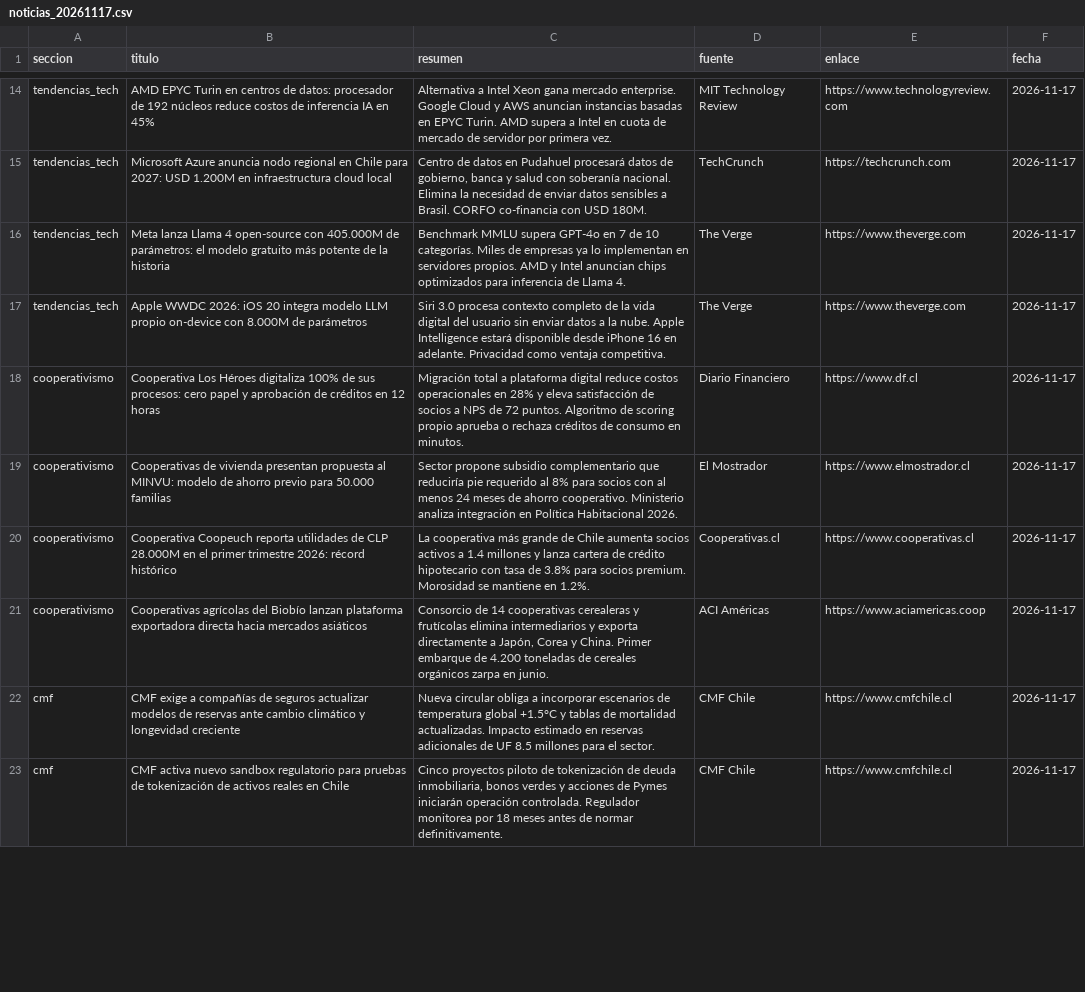
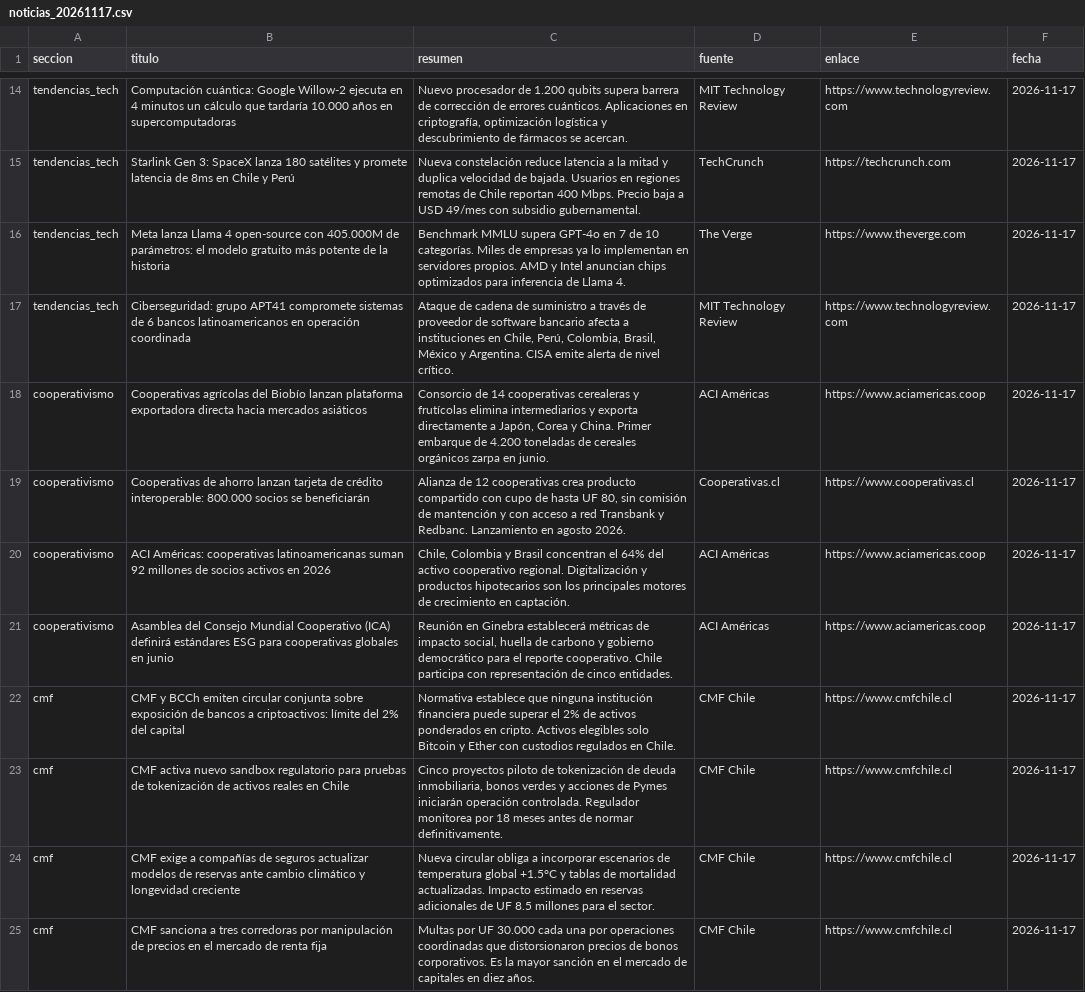
Before and after one commit to erickfranciscohernandez/financiero, a CSV file: noticias_20261117.csv, drawn as a sheet; only a part is shown, gaps mark what is left out; removed rows and columns are numbered as before the commit, all else as after; the diff covers the shown part only; the diff names each change by its address in the sheet, - before the commit and + after, or states it on an @@ line.

```diff
--- a/noticias_20261117.csv
+++ b/noticias_20261117.csv
-B14 (titulo): AMD EPYC Turin en centros de datos: procesador de 192 núcleos reduce costos de inferencia IA en 45%
+B14 (titulo): Computación cuántica: Google Willow-2 ejecuta en 4 minutos un cálculo que tardaría 10.000 años en supercomputadoras
-C14 (resumen): Alternativa a Intel Xeon gana mercado enterprise. Google Cloud y AWS anuncian instancias basadas en EPYC Turin. AMD supera a Intel en cuota de mercado de servidor por primera vez.
+C14 (resumen): Nuevo procesador de 1.200 qubits supera barrera de corrección de errores cuánticos. Aplicaciones en criptografía, optimización logística y descubrimiento de fármacos se acercan.
-B15 (titulo): Microsoft Azure anuncia nodo regional en Chile para 2027: USD 1.200M en infraestructura cloud local
+B15 (titulo): Starlink Gen 3: SpaceX lanza 180 satélites y promete latencia de 8ms en Chile y Perú
-C15 (resumen): Centro de datos en Pudahuel procesará datos de gobierno, banca y salud con soberanía nacional. Elimina la necesidad de enviar datos sensibles a Brasil. CORFO co-financia con USD 180M.
+C15 (resumen): Nueva constelación reduce latencia a la mitad y duplica velocidad de bajada. Usuarios en regiones remotas de Chile reportan 400 Mbps. Precio baja a USD 49/mes con subsidio gubernamental.
-B17 (titulo): Apple WWDC 2026: iOS 20 integra modelo LLM propio on-device con 8.000M de parámetros
+B17 (titulo): Ciberseguridad: grupo APT41 compromete sistemas de 6 bancos latinoamericanos en operación coordinada
-C17 (resumen): Siri 3.0 procesa contexto completo de la vida digital del usuario sin enviar datos a la nube. Apple Intelligence estará disponible desde iPhone 16 en adelante. Privacidad como ventaja competitiva.
+C17 (resumen): Ataque de cadena de suministro a través de proveedor de software bancario afecta a instituciones en Chile, Perú, Colombia, Brasil, México y Argentina. CISA emite alerta de nivel crítico.
-D17 (fuente): The Verge
+D17 (fuente): MIT Technology Review
-E17 (enlace): https://www.theverge.com
+E17 (enlace): https://www.technologyreview.com
-row 18: cooperativismo | Cooperativa Los Héroes digitaliza 100% de sus procesos: cero papel y aprobación de créditos en 12 horas | Migración total a plataforma digital reduce costos operacionales en 28% y eleva satisfacción de socios a NPS de 72 puntos. Algoritmo de scoring propio aprueba o rechaza créditos de consumo en minutos. | Diario Financiero | https://www.df.cl | 2026-11-17
-row 19: cooperativismo | Cooperativas de vivienda presentan propuesta al MINVU: modelo de ahorro previo para 50.000 familias | Sector propone subsidio complementario que reduciría pie requerido al 8% para socios con al menos 24 meses de ahorro cooperativo. Ministerio analiza integración en Política Habitacional 2026. | El Mostrador | https://www.elmostrador.cl | 2026-11-17
-row 20: cooperativismo | Cooperativa Coopeuch reporta utilidades de CLP 28.000M en el primer trimestre 2026: récord histórico | La cooperativa más grande de Chile aumenta socios activos a 1.4 millones y lanza cartera de crédito hipotecario con tasa de 3.8% para socios premium. Morosidad se mantiene en 1.2%. | Cooperativas.cl | https://www.cooperativas.cl | 2026-11-17
+row 19: cooperativismo | Cooperativas de ahorro lanzan tarjeta de crédito interoperable: 800.000 socios se beneficiarán | Alianza de 12 cooperativas crea producto compartido con cupo de hasta UF 80, sin comisión de mantención y con acceso a red Transbank y Redbanc. Lanzamiento en agosto 2026. | Cooperativas.cl | https://www.cooperativas.cl | 2026-11-17
+row 20: cooperativismo | ACI Américas: cooperativas latinoamericanas suman 92 millones de socios activos en 2026 | Chile, Colombia y Brasil concentran el 64% del activo cooperativo regional. Digitalización y productos hipotecarios son los principales motores de crecimiento en captación. | ACI Américas | https://www.aciamericas.coop | 2026-11-17
+row 21: cooperativismo | Asamblea del Consejo Mundial Cooperativo (ICA) definirá estándares ESG para cooperativas globales en junio | Reunión en Ginebra establecerá métricas de impacto social, huella de carbono y gobierno democrático para el reporte cooperativo. Chile participa con representación de cinco entidades. | ACI Américas | https://www.aciamericas.coop | 2026-11-17
+row 22: cmf | CMF y BCCh emiten circular conjunta sobre exposición de bancos a criptoactivos: límite del 2% del capital | Normativa establece que ninguna institución financiera puede superar el 2% de activos ponderados en cripto. Activos elegibles solo Bitcoin y Ether con custodios regulados en Chile. | CMF Chile | https://www.cmfchile.cl | 2026-11-17
+row 23: cmf | CMF activa nuevo sandbox regulatorio para pruebas de tokenización de activos reales en Chile | Cinco proyectos piloto de tokenización de deuda inmobiliaria, bonos verdes y acciones de Pymes iniciarán operación controlada. Regulador monitorea por 18 meses antes de normar definitivamente. | CMF Chile | https://www.cmfchile.cl | 2026-11-17
-B25 (titulo): CMF activa nuevo sandbox regulatorio para pruebas de tokenización de activos reales en Chile
+B25 (titulo): CMF sanciona a tres corredoras por manipulación de precios en el mercado de renta fija
-C25 (resumen): Cinco proyectos piloto de tokenización de deuda inmobiliaria, bonos verdes y acciones de Pymes iniciarán operación controlada. Regulador monitorea por 18 meses antes de normar definitivamente.
+C25 (resumen): Multas por UF 30.000 cada una por operaciones coordinadas que distorsionaron precios de bonos corporativos. Es la mayor sanción en el mercado de capitales en diez años.
```
Also changed, not shown: 6 added rows, 8 removed rows, 1 moved row and 30 edited cells elsewhere in this file, 8 other files.
